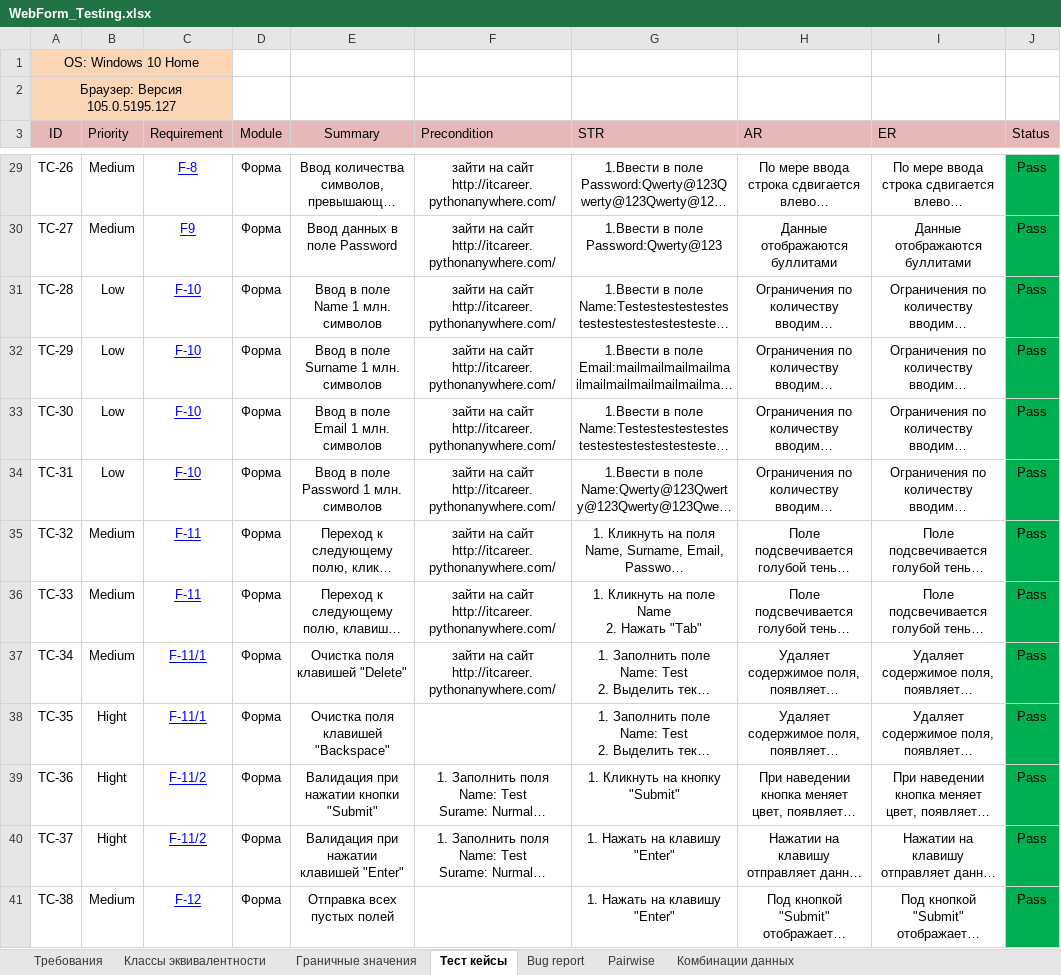
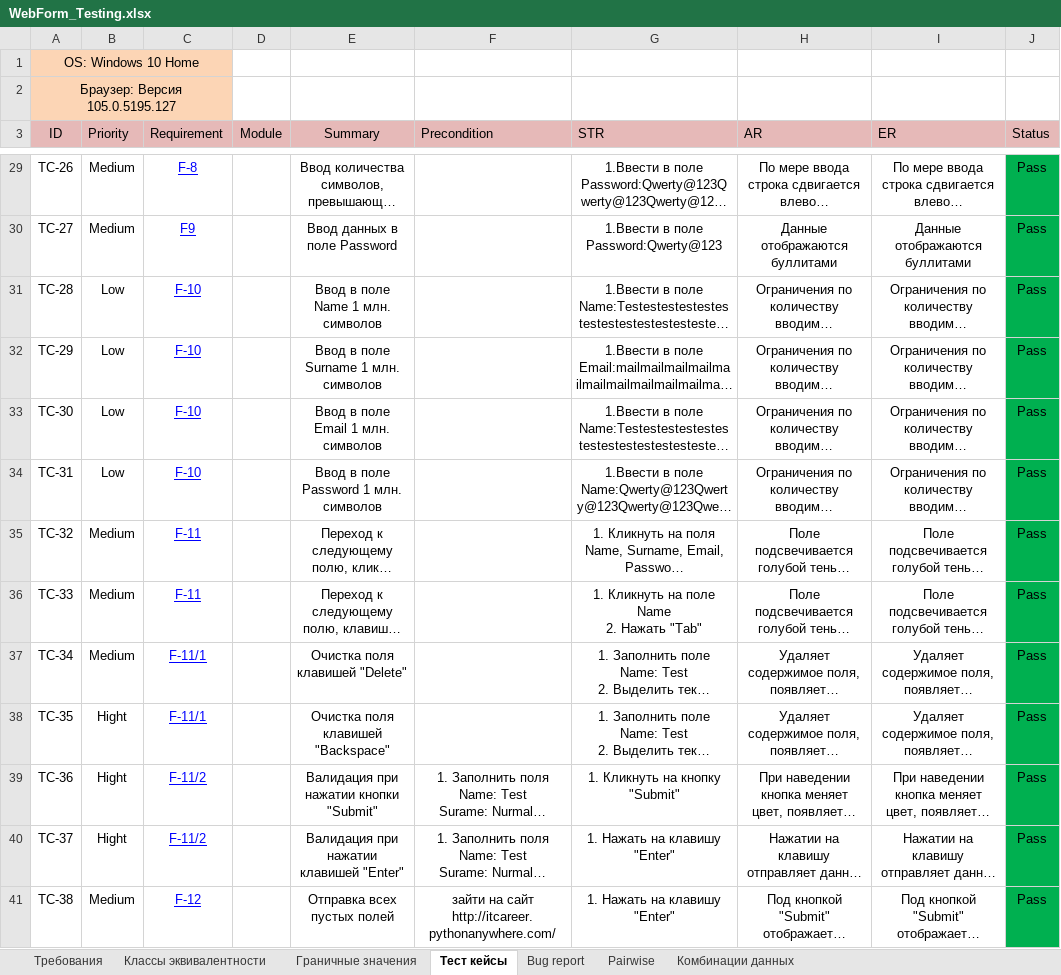
Before and after one commit to KunxY174/Web-testing, an Excel workbook: WebForm_Testing.xlsx, sheet Тест кейсы, drawn as a sheet; only a part is shown, gaps mark what is left out; long unchanged cells end in …; values as stored, in another font and other column widths than the file's, no borders; charts and pictures not drawn; ↵ is a line break in a cell; the diff covers the shown part only; the diff names each change by its address in the sheet, - before the commit and + after, or states it on an @@ line.

```diff
--- a/WebForm_Testing.xlsx (sheet Тест кейсы)
+++ b/WebForm_Testing.xlsx (sheet Тест кейсы)
-D29:D41 (Module): Форма
+D29:D41 (Module): (empty)
-F29:F37 (Precondition): зайти на сайт ↵ http://itcareer.pythonanywhere.com/
+F29:F37 (Precondition): (empty)
-F41 (Precondition): (empty)
+F41 (Precondition): зайти на сайт ↵ http://itcareer.pythonanywhere.com/
```
Also changed, not shown: 160 edited cells and merged cells elsewhere in this sheet.
